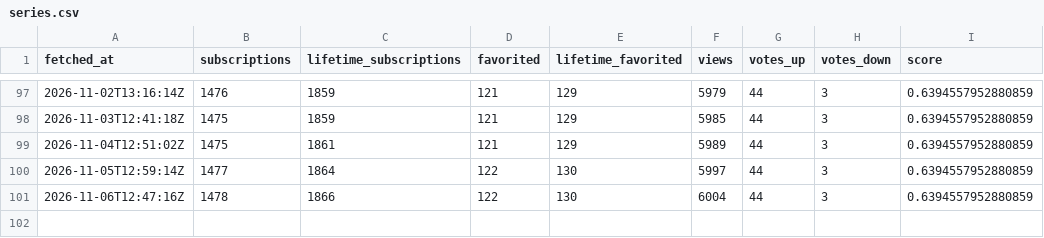
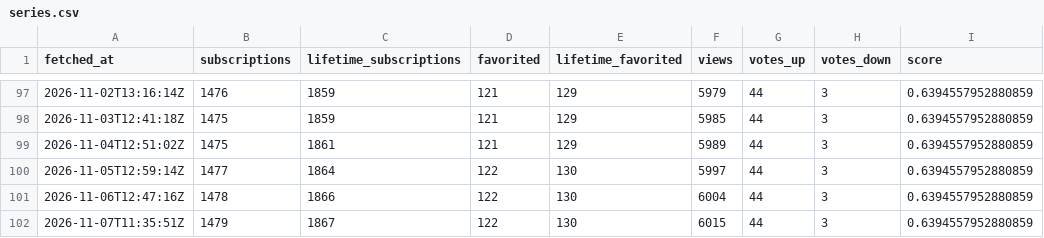
Before and after one commit to ReverchonDigital/Dispatch-TPF2-Compteur-Workshop, a CSV file: data/series.csv, drawn as a sheet; only a part is shown, gaps mark what is left out; the diff names each change by its address in the sheet, - before the commit and + after, or states it on an @@ line.

```diff
--- a/data/series.csv
+++ b/data/series.csv
+row 102: 2026-11-07T11:35:51Z | 1479 | 1867 | 122 | 130 | 6015 | 44 | 3 | 0.6394557952880859
```
Also changed, not shown: 1 other file.
